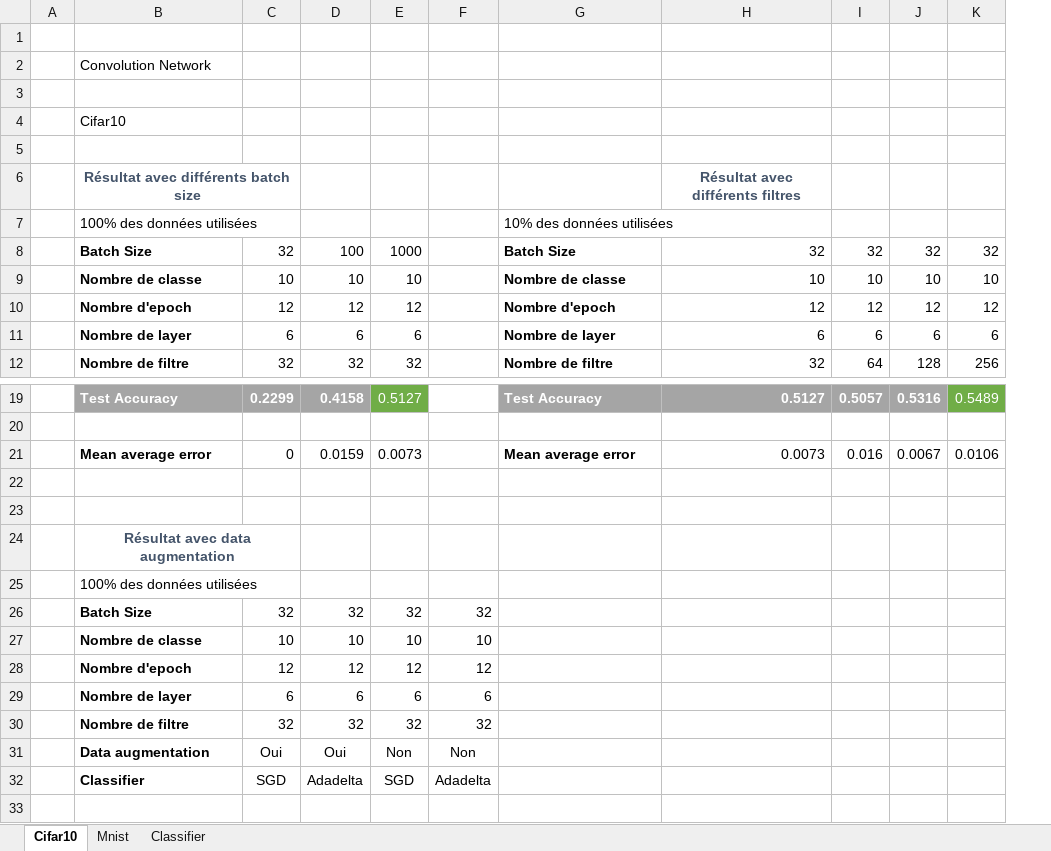
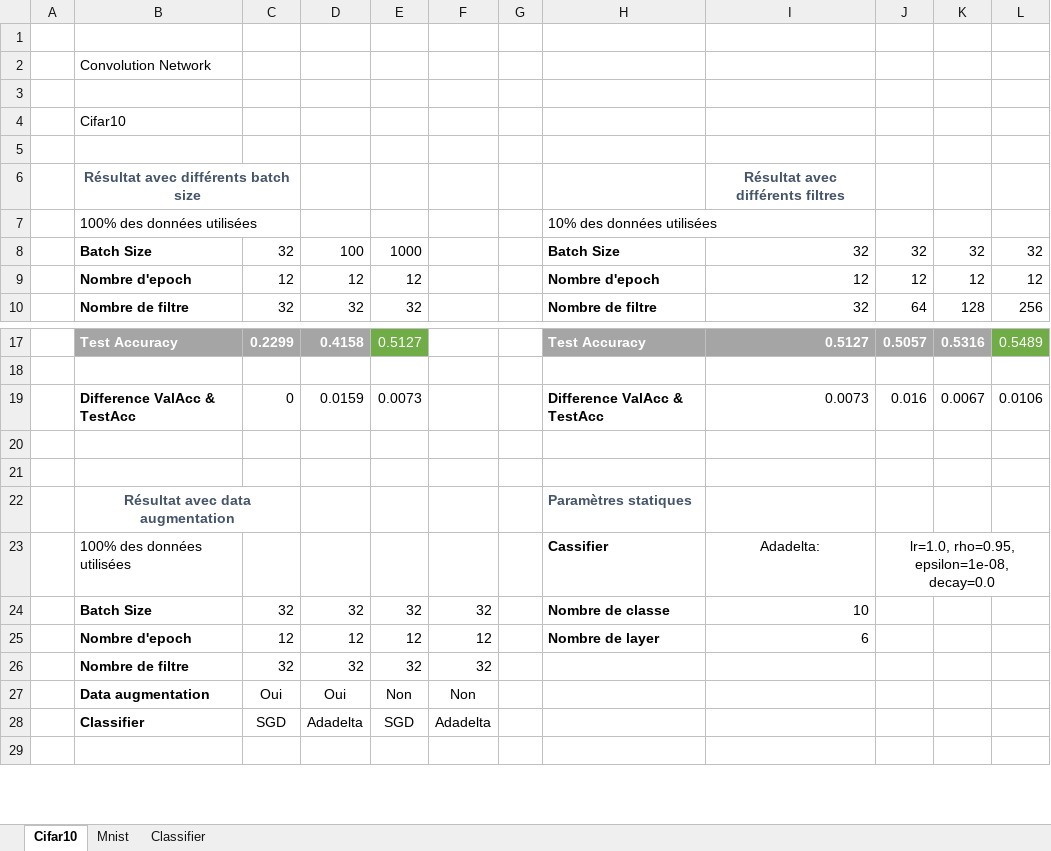
Before and after one commit to lamad-al/projetIMN601, an Excel workbook: Grid_Search_ConvNetwork.xlsx, sheet Cifar10, drawn as a sheet; only a part is shown, gaps mark what is left out; values as stored, in another font and other column widths than the file's, no borders; removed rows and columns are numbered as before the commit, all else as after; the diff covers the shown part only; the diff names each change by its address in the sheet, - before the commit and + after, or states it on an @@ line.

```diff
--- a/Grid_Search_ConvNetwork.xlsx (sheet Cifar10)
+++ b/Grid_Search_ConvNetwork.xlsx (sheet Cifar10)
+column G, empty
-row 9:  | Nombre de classe | 10 | 10 | 10 |  | Nombre de classe | 10 | 10 | 10 | 10
-row 11:  | Nombre de layer | 6 | 6 | 6 |  | Nombre de layer | 6 | 6 | 6 | 6
-B19: Mean average error
+B19: Difference ValAcc & TestAcc
-H19: Mean average error
+H19: Difference ValAcc & TestAcc
-H22: (empty)
+H22: Paramètres statiques
-row 25:  | 100% des données utilisées
+row 23:  | 100% des données utilisées |  |  |  |  |  | Cassifier | Adadelta: | lr=1.0, rho=0.95, epsilon=1e-08, decay=0.0
-H24: (empty)
+H24: Nombre de classe
-I24: (empty)
+I24: 10
-row 27:  | Nombre de classe | 10 | 10 | 10 | 10
-H25: (empty)
+H25: Nombre de layer
-I25: (empty)
+I25: 6
-row 29:  | Nombre de layer | 6 | 6 | 6 | 6
```
Also changed, not shown: 1 edited cell, cell formats and merged cells elsewhere in this sheet, sheet Classifier, sheet Mnist, formulas that keep their value, Grid_Search_MPL.xlsx, 4 other files.
